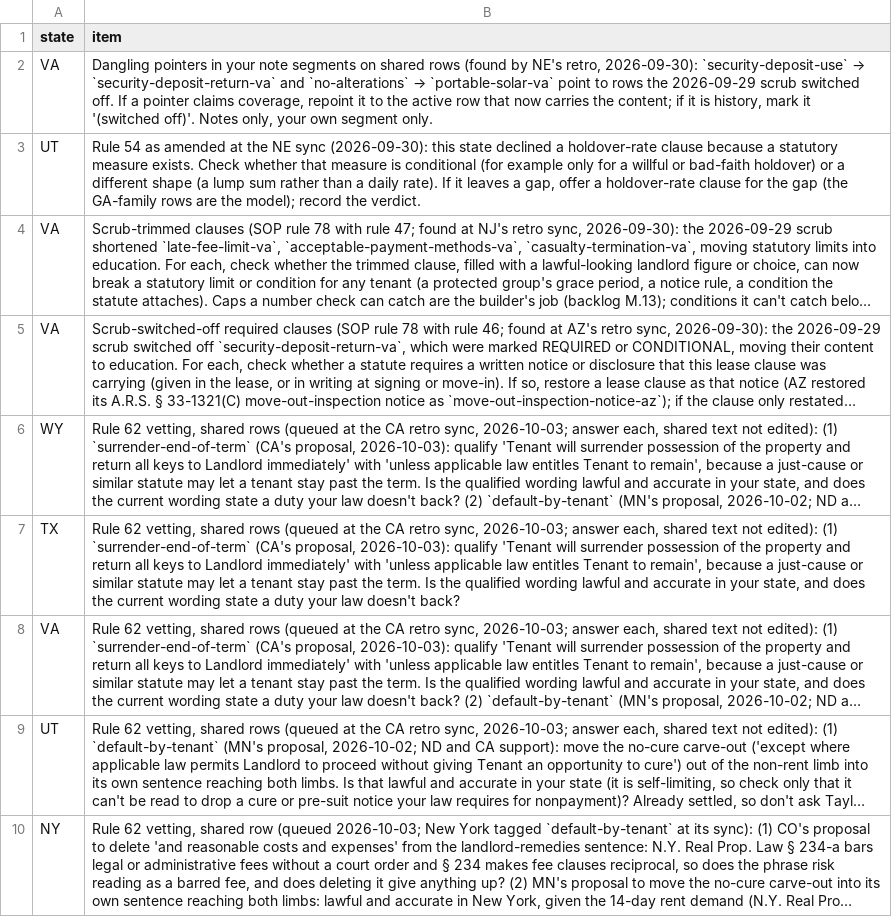
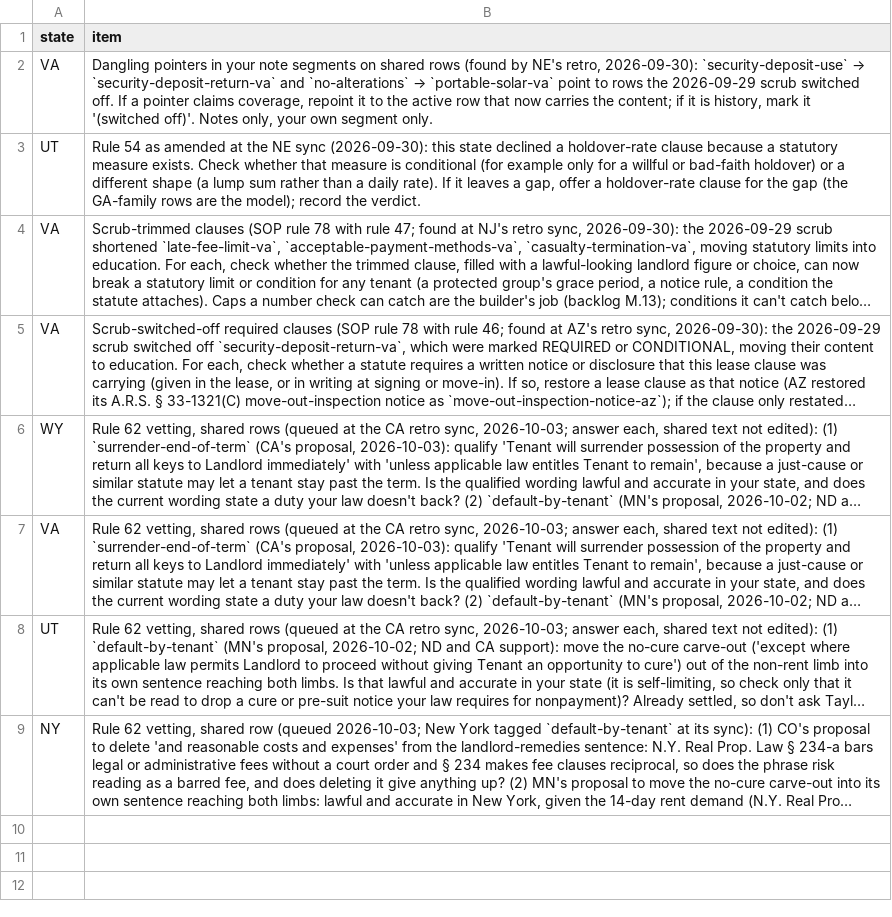
Before and after one commit to tsteinbaugh/property-manager-landlord-app, a CSV file: scripts/clause-library/retro-extras.csv, drawn as a sheet; long unchanged cells end in …; the diff names each change by its address in the sheet, - before the commit and + after, or states it on an @@ line.

```diff
--- a/scripts/clause-library/retro-extras.csv
+++ b/scripts/clause-library/retro-extras.csv
-row 7: TX | Rule 62 vetting, shared rows (queued at the CA retro sync, 2026-10-03; answer each, shared text not edited): (1) `surrender-end-of-term` (CA's proposal, 2026-10-03): qualify 'Tenant will surrender possession of the property and return all keys to Landlord immediately' with 'unless applicable law entitles Tenant to remain', because a just-cause or similar statute may let a tenant stay past the term. Is the qualified wording lawful and accurate in your state, and does the current wording state a duty your law doesn't back?
```
Also changed, not shown: 4 other files.
